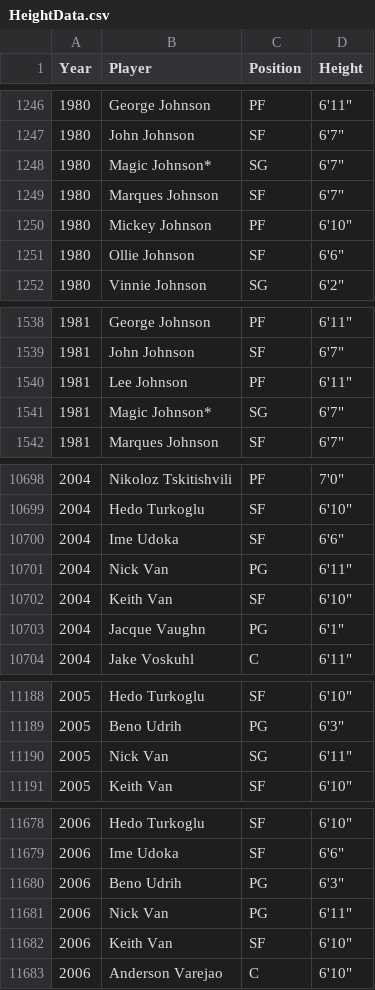
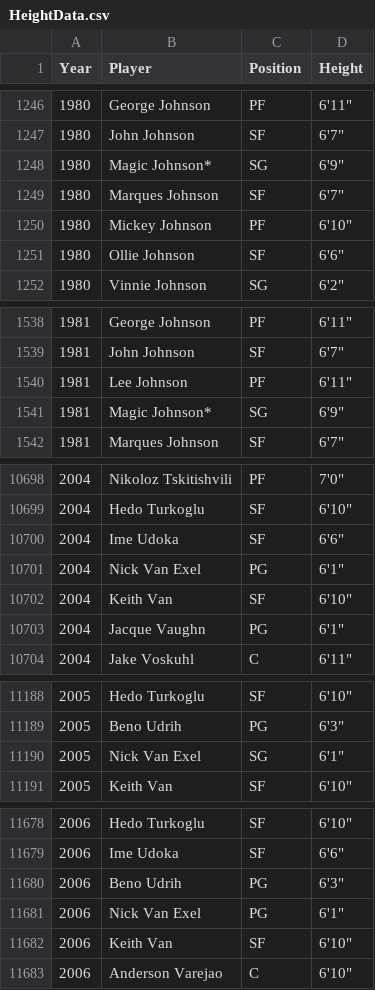
Before and after one commit to MSIA/nba-vis, a CSV file: Data/HeightData.csv, drawn as a sheet; only a part is shown, gaps mark what is left out; the diff covers the shown part only.

Commit message:
Fixed Nick Van Exel's name and Magic Johnson's height

```diff
--- a/Data/HeightData.csv
+++ b/Data/HeightData.csv
@@ -1247,3 +1247,3 @@ Year,Player,Position,Height
 1980,John Johnson,SF,"6'7"""
-1980,Magic Johnson*,SG,"6'7"""
+1980,Magic Johnson*,SG,"6'9"""
 1980,Marques Johnson,SF,"6'7"""
@@ -1540,3 +1540,3 @@ Year,Player,Position,Height
 1981,Lee Johnson,PF,"6'11"""
-1981,Magic Johnson*,SG,"6'7"""
+1981,Magic Johnson*,SG,"6'9"""
 1981,Marques Johnson,SF,"6'7"""
@@ -10700,3 +10700,3 @@ Year,Player,Position,Height
 2004,Ime Udoka,SF,"6'6"""
-2004,Nick Van,PG,"6'11"""
+2004,Nick Van Exel,PG,"6'1"""
 2004,Keith Van,SF,"6'10"""
@@ -11189,3 +11189,3 @@ Year,Player,Position,Height
 2005,Beno Udrih,PG,"6'3"""
-2005,Nick Van,SG,"6'11"""
+2005,Nick Van Exel,SG,"6'1"""
 2005,Keith Van,SF,"6'10"""
@@ -11680,3 +11680,3 @@ Year,Player,Position,Height
 2006,Beno Udrih,PG,"6'3"""
-2006,Nick Van,PG,"6'11"""
+2006,Nick Van Exel,PG,"6'1"""
 2006,Keith Van,SF,"6'10"""
```
Also changed, not shown: 47 edited cells elsewhere in this file.
